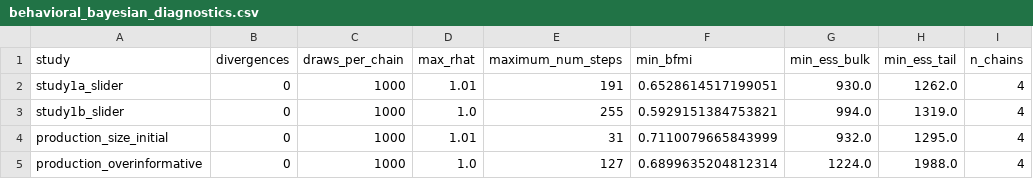
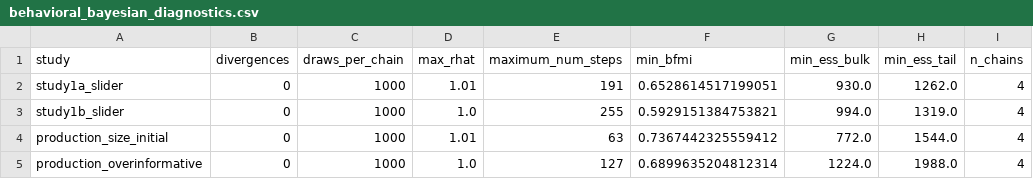
Before and after one commit to HeningWang/numpyro_adjective_modelling, a CSV file: analysis/summaries/behavioral_bayesian_diagnostics.csv, drawn as a sheet; only a part is shown; the diff names each change by its address in the sheet, - before the commit and + after, or states it on an @@ line.

```diff
--- a/analysis/summaries/behavioral_bayesian_diagnostics.csv
+++ b/analysis/summaries/behavioral_bayesian_diagnostics.csv
-E4 (maximum_num_steps): 31
+E4 (maximum_num_steps): 63
-F4 (min_bfmi): 0.7110079665843999
+F4 (min_bfmi): 0.7367442325559412
-G4 (min_ess_bulk): 932.0
+G4 (min_ess_bulk): 772.0
-H4 (min_ess_tail): 1295.0
+H4 (min_ess_tail): 1544.0
```
Also changed, not shown: analysis/summaries/behavioral_bayesian_hypotheses.csv, analysis/summaries/behavioral_bayesian_interaction_audit.csv, 7 other files.
